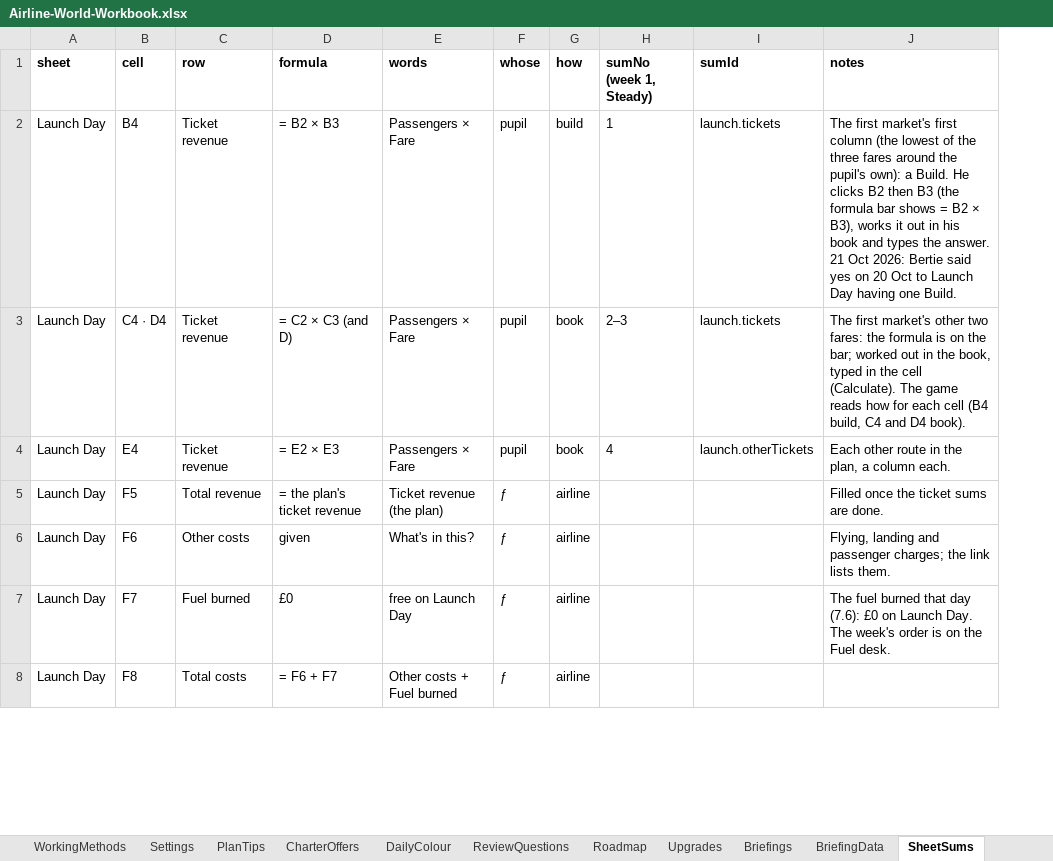
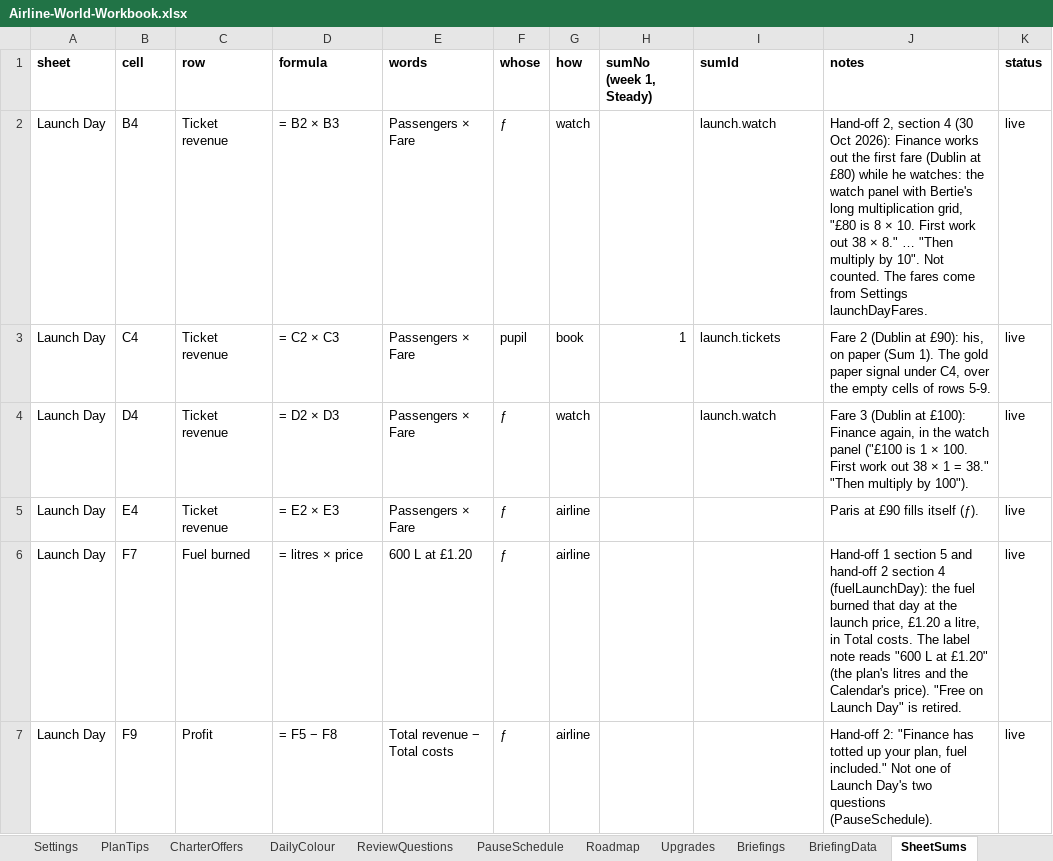
Before and after one commit to bertieharris2-cpu/Airline-Simulator-Maths-Game, an Excel workbook: data/Airline-World-Workbook.xlsx, sheet SheetSums, drawn as a sheet; only a part is shown; values as stored, in another font and other column widths than the file's, no borders; removed rows and columns are numbered as before the commit, all else as after; the diff covers the shown part only; the diff names each change by its address in the sheet, - before the commit and + after, or states it on an @@ line.

```diff
--- a/data/Airline-World-Workbook.xlsx (sheet SheetSums)
+++ b/data/Airline-World-Workbook.xlsx (sheet SheetSums)
+sheet tab: PauseSchedule
+column K (status), rows 2-7: all live
-F2 (whose): pupil
+F2 (whose): ƒ
-G2 (how): build
+G2 (how): watch
-H2 (sumNo (week 1, Steady)): 1
+H2 (sumNo (week 1, Steady)): (empty)
-I2 (sumId): launch.tickets
+I2 (sumId): launch.watch
-J2 (notes): The first market's first column (the lowest of the three fares around the pupil's own): a Build. He clicks B2 then B3 (the formula bar shows = B2 × B3), works it out in his book and types the answer. 21 Oct 2026: Bertie said yes on 20 Oct to Launch Day having one Build.
+J2 (notes): Hand-off 2, section 4 (30 Oct 2026): Finance works out the first fare (Dublin at £80) while he watches: the watch panel with Bertie's long multiplication grid, "£80 is 8 × 10. First work out 38 × 8." … "Then multiply by 10". Not counted. The fares come from Settings launchDayFares.
-B3 (cell): C4 · D4
+B3 (cell): C4
-D3 (formula): = C2 × C3 (and D)
+D3 (formula): = C2 × C3
-H3 (sumNo (week 1, Steady)): 2–3
+H3 (sumNo (week 1, Steady)): 1
-J3 (notes): The first market's other two fares: the formula is on the bar; worked out in the book, typed in the cell (Calculate). The game reads how for each cell (B4 build, C4 and D4 book).
+J3 (notes): Fare 2 (Dublin at £90): his, on paper (Sum 1). The gold paper signal under C4, over the empty cells of rows 5-9.
-B4 (cell): E4
+B4 (cell): D4
-D4 (formula): = E2 × E3
+D4 (formula): = D2 × D3
-F4 (whose): pupil
+F4 (whose): ƒ
-G4 (how): book
+G4 (how): watch
-H4 (sumNo (week 1, Steady)): 4
+H4 (sumNo (week 1, Steady)): (empty)
-I4 (sumId): launch.otherTickets
+I4 (sumId): launch.watch
-J4 (notes): Each other route in the plan, a column each.
+J4 (notes): Fare 3 (Dublin at £100): Finance again, in the watch panel ("£100 is 1 × 100. First work out 38 × 1 = 38." "Then multiply by 100").
-B5 (cell): F5
+B5 (cell): E4
-C5 (row): Total revenue
+C5 (row): Ticket revenue
-D5 (formula): = the plan's ticket revenue
+D5 (formula): = E2 × E3
-E5 (words): Ticket revenue (the plan)
+E5 (words): Passengers × Fare
-J5 (notes): Filled once the ticket sums are done.
+J5 (notes): Paris at £90 fills itself (ƒ).
-row 6: Launch Day | F6 | Other costs | given | What's in this? | ƒ | airline |  |  | Flying, landing and passenger charges; the link lists them.
-D6 (formula): £0
+D6 (formula): = litres × price
-E6 (words): free on Launch Day
+E6 (words): 600 L at £1.20
-J6 (notes): The fuel burned that day (7.6): £0 on Launch Day. The week's order is on the Fuel desk.
+J6 (notes): Hand-off 1 section 5 and hand-off 2 section 4 (fuelLaunchDay): the fuel burned that day at the launch price, £1.20 a litre, in Total costs. The label note reads "600 L at £1.20" (the plan's litres and the Calendar's price). "Free on Launch Day" is retired.
-B7 (cell): F8
+B7 (cell): F9
-C7 (row): Total costs
+C7 (row): Profit
-D7 (formula): = F6 + F7
+D7 (formula): = F5 − F8
-E7 (words): Other costs + Fuel burned
+E7 (words): Total revenue − Total costs
-J7 (notes): (empty)
+J7 (notes): Hand-off 2: "Finance has totted up your plan, fuel included." Not one of Launch Day's two questions (PauseSchedule).
```
Also changed, not shown: 1 added row and 10 edited cells elsewhere in this sheet, sheet ScreenText, sheet Settings, sheet Briefings, sheet EventOptions, sheet Calendar, sheet Events, 6 more sheets, 7 other files.
